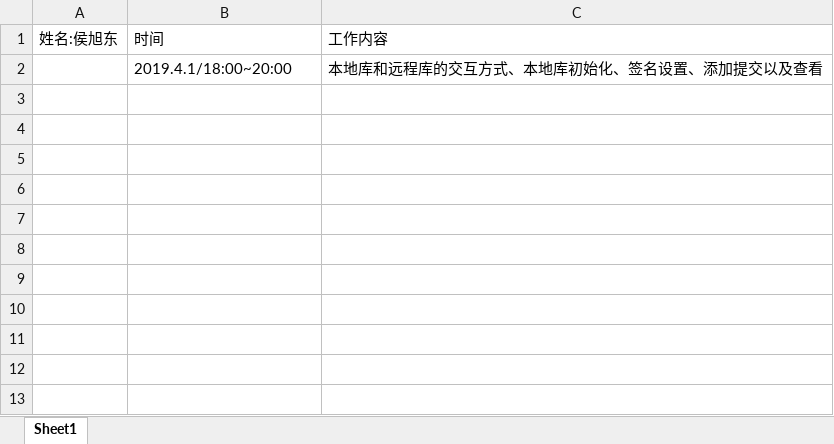
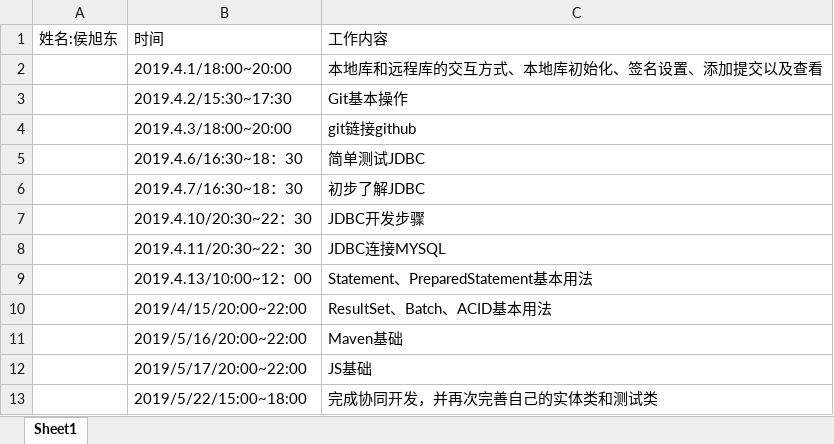
Before and after one commit to 2019226javaee/navigation, an Excel workbook: doc/log/侯旭东.xlsx, sheet Sheet1, drawn as a sheet; values as stored, in another font and other column widths than the file's, no borders; the diff names each change by its address in the sheet, - before the commit and + after, or states it on an @@ line.

Commit message:
6-3-838

```diff
--- a/doc/log/侯旭东.xlsx (sheet Sheet1)
+++ b/doc/log/侯旭东.xlsx (sheet Sheet1)
+row 3:  | 2019.4.2/15:30~17:30 | Git基本操作
+row 4:  | 2019.4.3/18:00~20:00 | git链接github
+row 5:  | 2019.4.6/16:30~18：30 | 简单测试JDBC
+row 6:  | 2019.4.7/16:30~18：30 | 初步了解JDBC
+row 7:  | 2019.4.10/20:30~22：30 | JDBC开发步骤
+row 8:  | 2019.4.11/20:30~22：30 | JDBC连接MYSQL
+row 9:  | 2019.4.13/10:00~12：00 | Statement、PreparedStatement基本用法
+row 10:  | 2019/4/15/20:00~22:00 | ResultSet、Batch、ACID基本用法
+row 11:  | 2019/5/16/20:00~22:00 | Maven基础
+row 12:  | 2019/5/17/20:00~22:00 | JS基础
+row 13:  | 2019/5/22/15:00~18:00 | 完成协同开发，并再次完善自己的实体类和测试类
```
